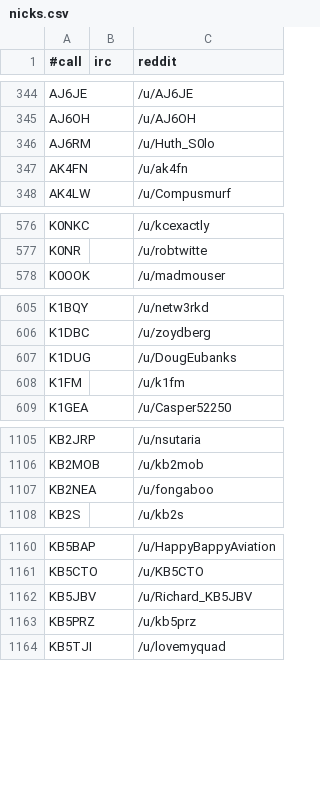
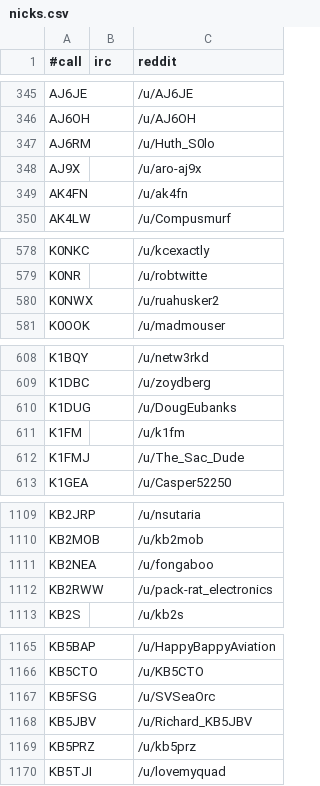
Before and after one commit to molo1134/qrmbot, a CSV file: lib/nicks.csv, drawn as a sheet; only a part is shown, gaps mark what is left out; the diff covers the shown part only; the diff names each change by its address in the sheet, - before the commit and + after, or states it on an @@ line.

```diff
--- a/lib/nicks.csv
+++ b/lib/nicks.csv
+row 348: AJ9X |  | /u/aro-aj9x
+row 580: K0NWX |  | /u/ruahusker2
+row 612: K1FMJ |  | /u/The_Sac_Dude
+row 1112: KB2RWW |  | /u/pack-rat_electronics
+row 1167: KB5FSG |  | /u/SVSeaOrc
```
Also changed, not shown: 29 added rows elsewhere in this file.
